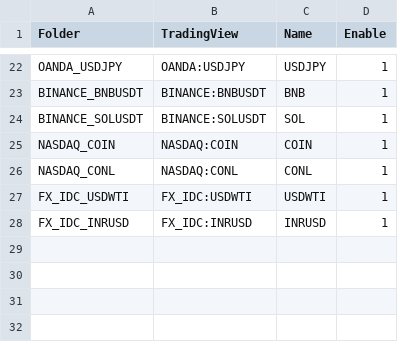
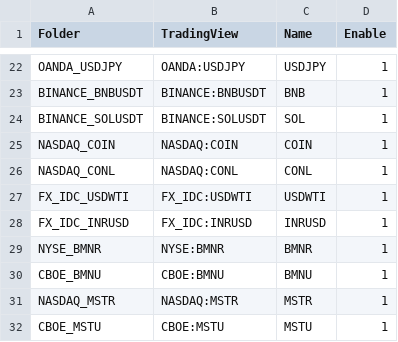
Before and after one commit to shikachiku/bamboo-sage, a CSV file: symbols.csv, drawn as a sheet; only a part is shown, gaps mark what is left out.

```diff
--- a/symbols.csv
+++ b/symbols.csv
@@ -28 +28,5 @@ FX_IDC_USDWTI,FX_IDC:USDWTI,USDWTI,1
 FX_IDC_INRUSD,FX_IDC:INRUSD,INRUSD,1
+NYSE_BMNR,NYSE:BMNR,BMNR,1
+CBOE_BMNU,CBOE:BMNU,BMNU,1
+NASDAQ_MSTR,NASDAQ:MSTR,MSTR,1
+CBOE_MSTU,CBOE:MSTU,MSTU,1
```
Also changed, not shown: 11 other files.
